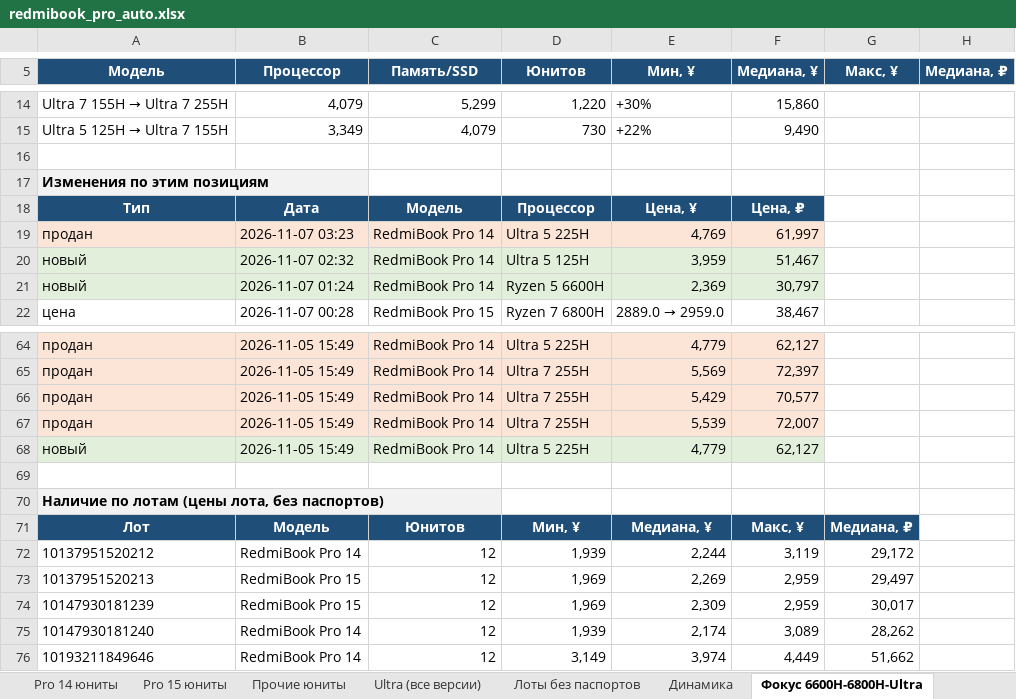
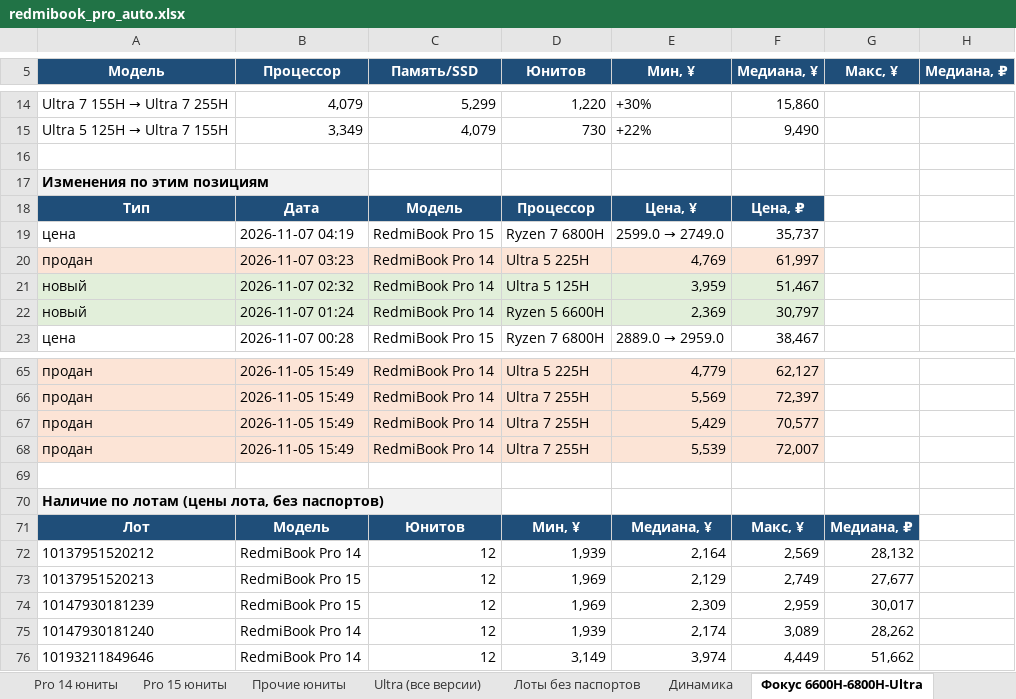
Before and after one commit to usmniko-spec/jd-laptops, an Excel workbook: redmibook_pro_auto.xlsx, sheet Фокус 6600H-6800H-Ultra, drawn as a sheet; only a part is shown, gaps mark what is left out; values as stored, in another font and other column widths than the file's, no borders; removed rows and columns are numbered as before the commit, all else as after; the diff names each change by its address in the sheet, - before the commit and + after, or states it on an @@ line.

```diff
--- a/redmibook_pro_auto.xlsx (sheet Фокус 6600H-6800H-Ultra)
+++ b/redmibook_pro_auto.xlsx (sheet Фокус 6600H-6800H-Ultra)
+row 19: цена | 2026-11-07 04:19 | RedmiBook Pro 15 | Ryzen 7 6800H | 2599.0 → 2749.0 | 35,737
-row 68: новый | 2026-11-05 15:49 | RedmiBook Pro 14 | Ultra 5 225H | 4,779 | 62,127
-E72 (Мин, ¥): 2,244
+E72 (Мин, ¥): 2,164
-F72 (Медиана, ¥): 3,119
+F72 (Медиана, ¥): 2,569
-G72 (Макс, ¥): 29,172
+G72 (Макс, ¥): 28,132
-E73 (Мин, ¥): 2,269
+E73 (Мин, ¥): 2,129
-F73 (Медиана, ¥): 2,959
+F73 (Медиана, ¥): 2,749
-G73 (Макс, ¥): 29,497
+G73 (Макс, ¥): 27,677
```
Also changed, not shown: sheet Движение все Pro, sheet Динамика, sheet Pro 15 юниты, sheet Лоты без паспортов, sheet Движение юнитов, sheet Сводка, 3 more sheets, 4 other files.
